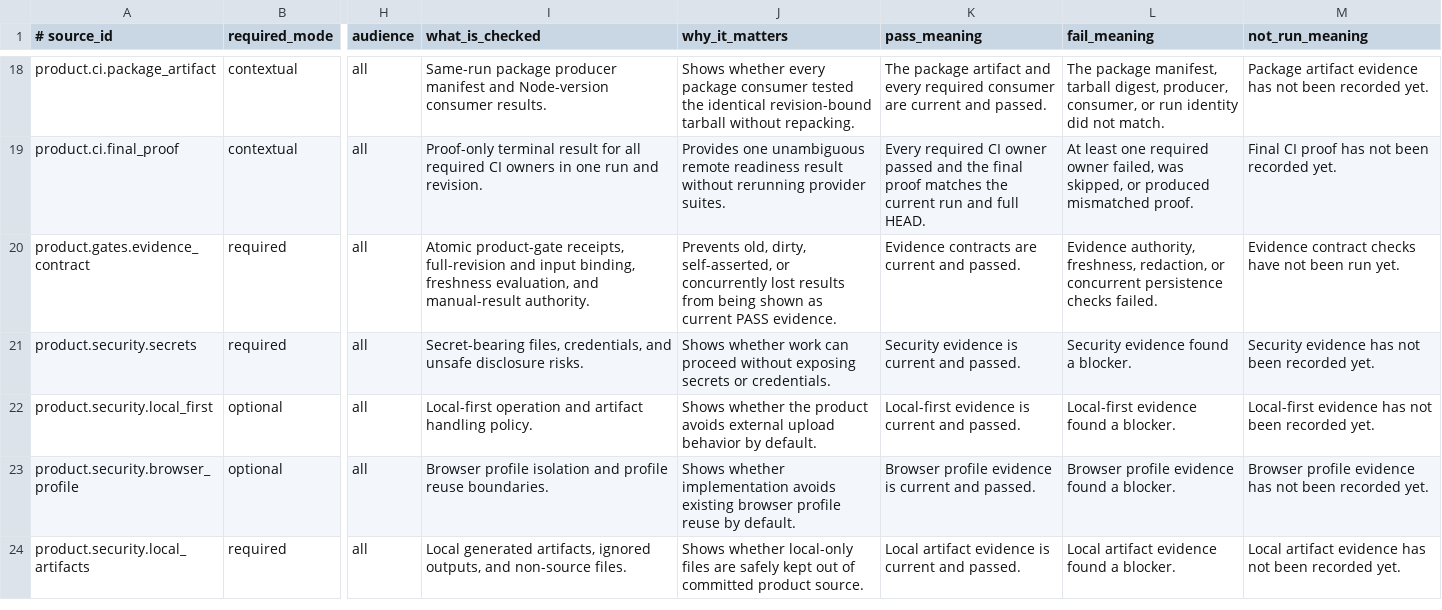
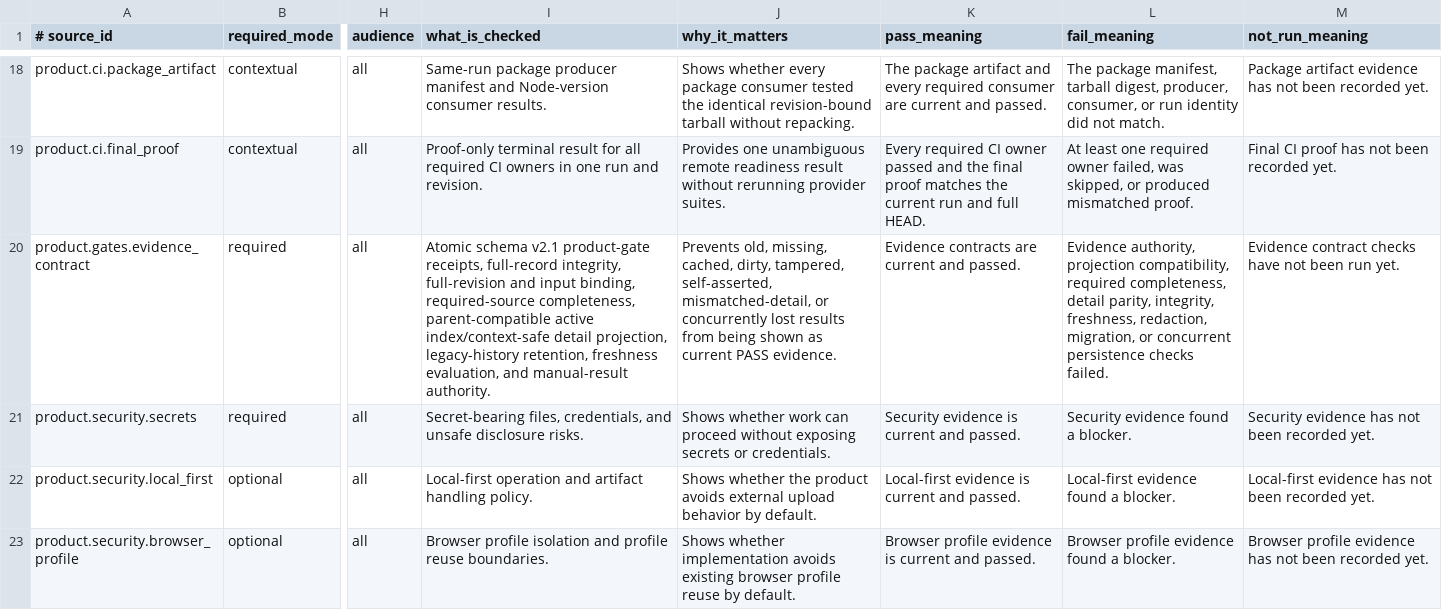
Before and after one commit to xxxMasahiro/trace-cue, a TSV file: ops/EVIDENCE_DETAIL_MANIFEST.tsv, drawn as a sheet; only a part is shown, gaps mark what is left out; the shorter side is filled out with more unchanged rows; the diff names each change by its address in the sheet, - before the commit and + after, or states it on an @@ line.

Commit message:
Harden parent authority evidence projection

```diff
--- a/ops/EVIDENCE_DETAIL_MANIFEST.tsv
+++ b/ops/EVIDENCE_DETAIL_MANIFEST.tsv
-I20 (what_is_checked): Atomic product-gate receipts, full-revision and input binding, freshness evaluation,…
+I20 (what_is_checked): Atomic schema v2.1 product-gate receipts, full-record integrity, full-revision and input binding, required-source completeness, parent-compatible active index/context-safe detail projection, legacy-history retention, freshness evaluation,…
-J20 (why_it_matters): Prevents old, dirty, self-asserted, or concurrently…
+J20 (why_it_matters): Prevents old, missing, cached, dirty, tampered, self-asserted, mismatched-detail, or concurrently…
-L20 (fail_meaning): Evidence authority, freshness, redaction, or concurrent…
+L20 (fail_meaning): Evidence authority, projection compatibility, required completeness, detail parity, integrity, freshness, redaction, migration, or concurrent…
```
Also changed, not shown: ops/CI_MANIFEST.tsv, ops/PRODUCT_MANIFEST.tsv, 13 other files.
